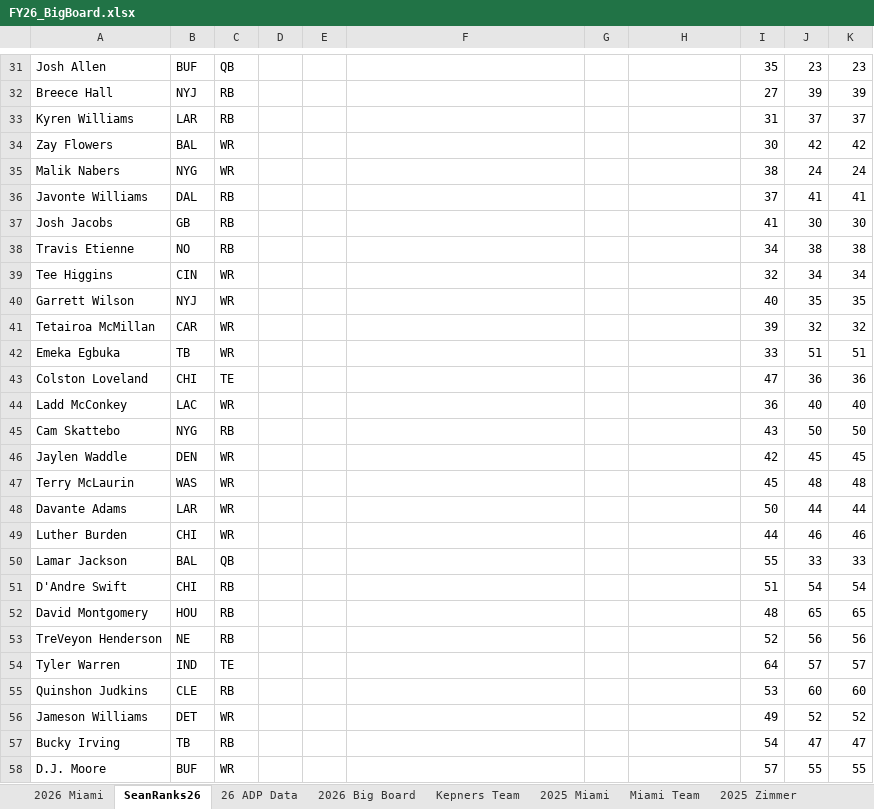
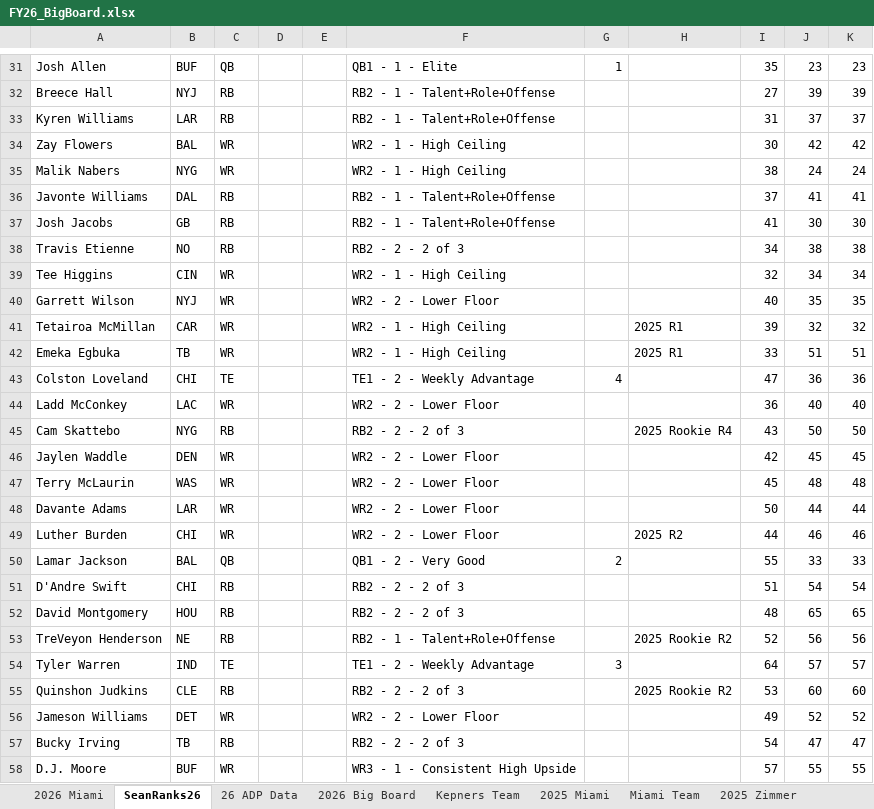
Before and after one commit to truckinorcruisin-bit/kepners, an Excel workbook: data/FY26_BigBoard.xlsx, sheet SeanRanks26, drawn as a sheet; only a part is shown, gaps mark what is left out; values as stored, in another font and other column widths than the file's, no borders; conditional formats not drawn; the diff covers the shown part only; the diff names each change by its address in the sheet, - before the commit and + after, or states it on an @@ line.

```diff
--- a/data/FY26_BigBoard.xlsx (sheet SeanRanks26)
+++ b/data/FY26_BigBoard.xlsx (sheet SeanRanks26)
-F31: (empty)
+F31: QB1 - 1 - Elite
-G31: (empty)
+G31: 1
-F32:F33: (empty)
+F32:F33: RB2 - 1 - Talent+Role+Offense
-F34:F35: (empty)
+F34:F35: WR2 - 1 - High Ceiling
-F36:F37: (empty)
+F36:F37: RB2 - 1 - Talent+Role+Offense
-F38: (empty)
+F38: RB2 - 2 - 2 of 3
-F39: (empty)
+F39: WR2 - 1 - High Ceiling
-F40: (empty)
+F40: WR2 - 2 - Lower Floor
-F41:F42: (empty)
+F41:F42: WR2 - 1 - High Ceiling
-H41:H42: (empty)
+H41:H42: 2025 R1
-F43: (empty)
+F43: TE1 - 2 - Weekly Advantage
-G43: (empty)
+G43: 4
-F44: (empty)
+F44: WR2 - 2 - Lower Floor
-F45: (empty)
+F45: RB2 - 2 - 2 of 3
-H45: (empty)
+H45: 2025 Rookie R4
-F46:F49: (empty)
+F46:F49: WR2 - 2 - Lower Floor
-H49: (empty)
+H49: 2025 R2
-F50: (empty)
+F50: QB1 - 2 - Very Good
-G50: (empty)
+G50: 2
-F51:F52: (empty)
+F51:F52: RB2 - 2 - 2 of 3
-F53: (empty)
+F53: RB2 - 1 - Talent+Role+Offense
-H53: (empty)
+H53: 2025 Rookie R2
-F54: (empty)
+F54: TE1 - 2 - Weekly Advantage
-G54: (empty)
+G54: 3
-F55: (empty)
+F55: RB2 - 2 - 2 of 3
-H55: (empty)
+H55: 2025 Rookie R2
-F56: (empty)
+F56: WR2 - 2 - Lower Floor
-F57: (empty)
+F57: RB2 - 2 - 2 of 3
-F58: (empty)
+F58: WR3 - 1 - Consistent High Upside
```
Also changed, not shown: 145 edited cells and cell formats elsewhere in this sheet, sheet 2026 Big Board.
